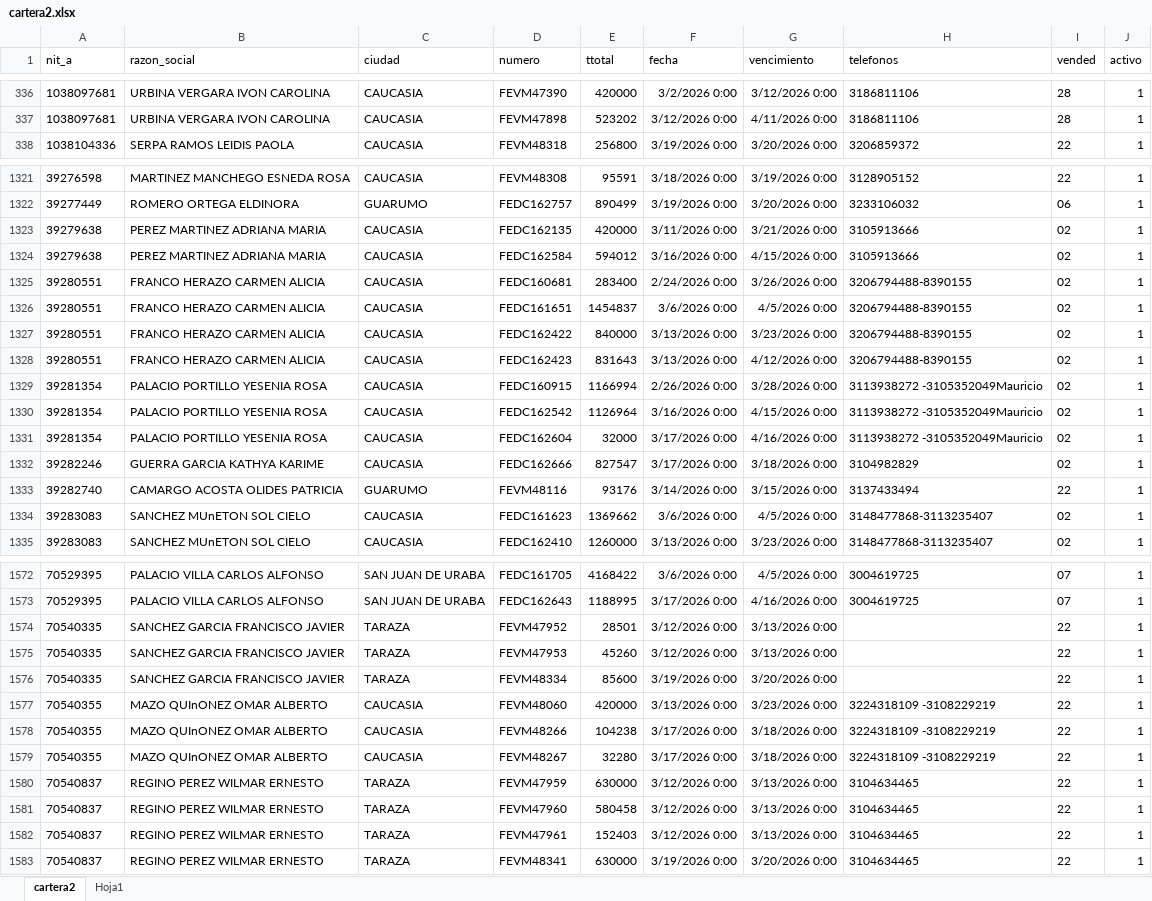
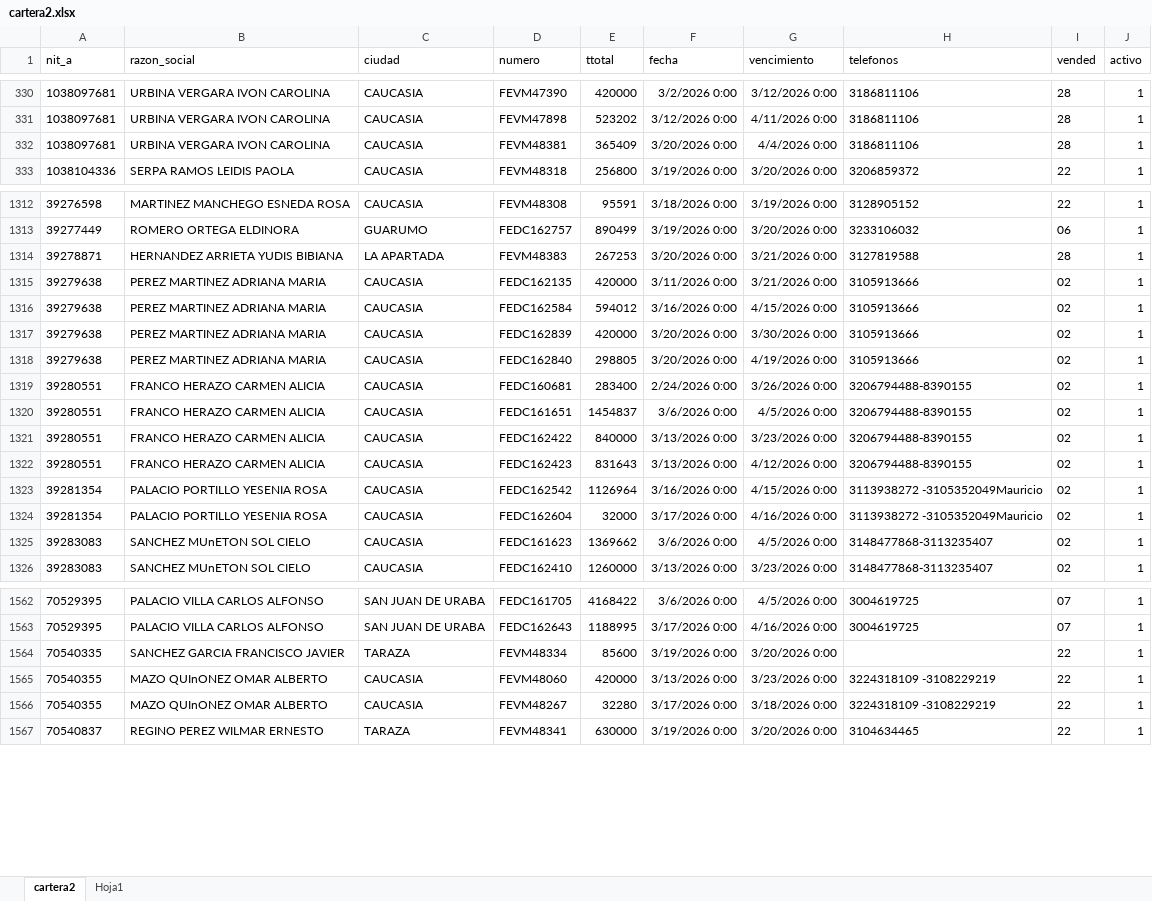
Before and after one commit to haroldco45/cartera02, an Excel workbook: cartera2.xlsx, sheet cartera2, drawn as a sheet; only a part is shown, gaps mark what is left out; values as stored, in another font and other column widths than the file's, no borders; table styles not drawn; removed rows and columns are numbered as before the commit, all else as after; the diff covers the shown part only; the diff names each change by its address in the sheet, - before the commit and + after, or states it on an @@ line.

Commit message:
Add files via upload

```diff
--- a/cartera2.xlsx (sheet cartera2)
+++ b/cartera2.xlsx (sheet cartera2)
+row 332: 1038097681 | URBINA VERGARA IVON CAROLINA | CAUCASIA | FEVM48381 | 365409 | 3/20/2026 0:00 | 4/4/2026 0:00 | 3186811106 | 28 | 1
+row 1314: 39278871 | HERNANDEZ ARRIETA YUDIS BIBIANA | LA APARTADA | FEVM48383 | 267253 | 3/20/2026 0:00 | 3/21/2026 0:00 | 3127819588 | 28 | 1
+row 1317: 39279638 | PEREZ MARTINEZ ADRIANA MARIA | CAUCASIA | FEDC162839 | 420000 | 3/20/2026 0:00 | 3/30/2026 0:00 | 3105913666 | 02 | 1
+row 1318: 39279638 | PEREZ MARTINEZ ADRIANA MARIA | CAUCASIA | FEDC162840 | 298805 | 3/20/2026 0:00 | 4/19/2026 0:00 | 3105913666 | 02 | 1
-row 1329: 39281354 | PALACIO PORTILLO YESENIA ROSA | CAUCASIA | FEDC160915 | 1166994 | 2/26/2026 0:00 | 3/28/2026 0:00 | 3113938272 -3105352049Mauricio | 02 | 1
-row 1332: 39282246 | GUERRA GARCIA KATHYA KARIME | CAUCASIA | FEDC162666 | 827547 | 3/17/2026 0:00 | 3/18/2026 0:00 | 3104982829 | 02 | 1
-row 1333: 39282740 | CAMARGO ACOSTA OLIDES PATRICIA | GUARUMO | FEVM48116 | 93176 | 3/14/2026 0:00 | 3/15/2026 0:00 | 3137433494 | 22 | 1
-row 1574: 70540335 | SANCHEZ GARCIA FRANCISCO JAVIER | TARAZA | FEVM47952 | 28501 | 3/12/2026 0:00 | 3/13/2026 0:00 |  | 22 | 1
-row 1575: 70540335 | SANCHEZ GARCIA FRANCISCO JAVIER | TARAZA | FEVM47953 | 45260 | 3/12/2026 0:00 | 3/13/2026 0:00 |  | 22 | 1
-row 1578: 70540355 | MAZO QUInONEZ OMAR ALBERTO | CAUCASIA | FEVM48266 | 104238 | 3/17/2026 0:00 | 3/18/2026 0:00 | 3224318109 -3108229219 | 22 | 1
-row 1580: 70540837 | REGINO PEREZ WILMAR ERNESTO | TARAZA | FEVM47959 | 630000 | 3/12/2026 0:00 | 3/13/2026 0:00 | 3104634465 | 22 | 1
-row 1581: 70540837 | REGINO PEREZ WILMAR ERNESTO | TARAZA | FEVM47960 | 580458 | 3/12/2026 0:00 | 3/13/2026 0:00 | 3104634465 | 22 | 1
-row 1582: 70540837 | REGINO PEREZ WILMAR ERNESTO | TARAZA | FEVM47961 | 152403 | 3/12/2026 0:00 | 3/13/2026 0:00 | 3104634465 | 22 | 1
```
Also changed, not shown: 15 added rows, 42 removed rows and 8 edited cells elsewhere in this sheet.
